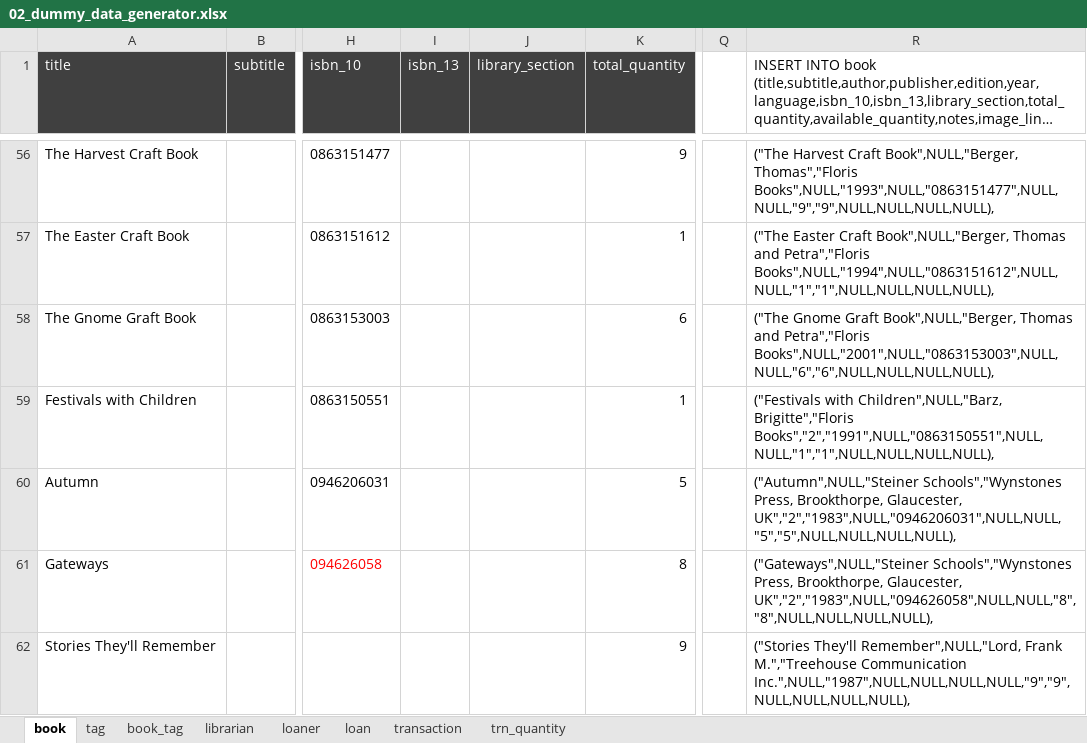
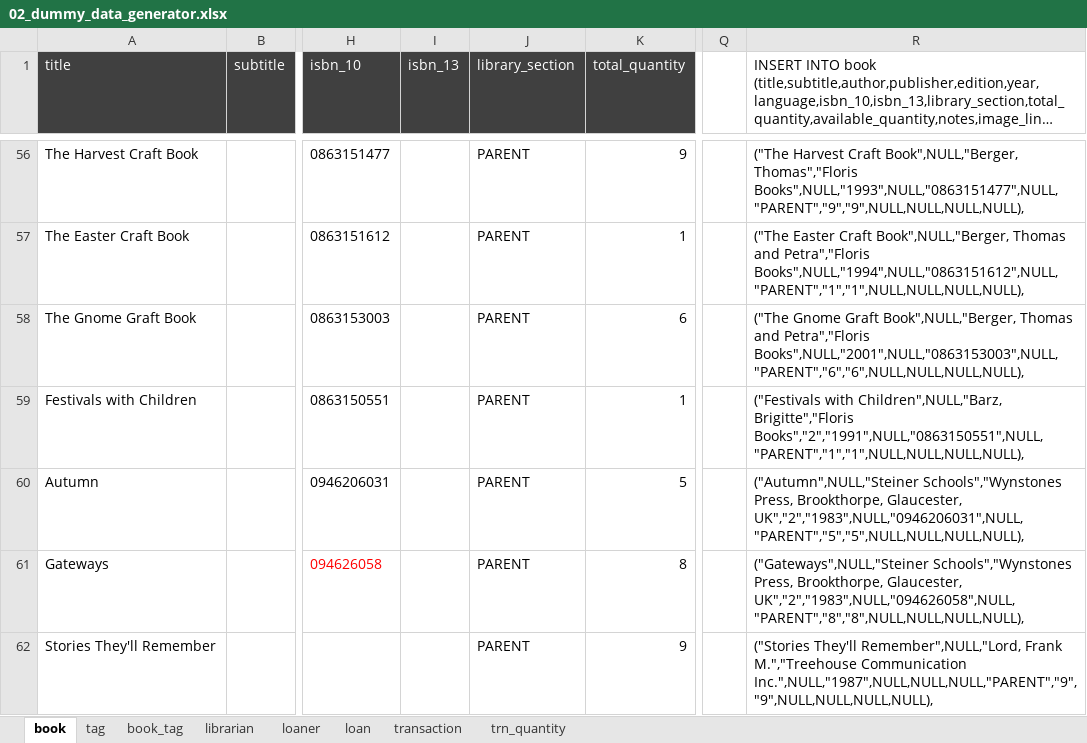
Before and after one commit to budlib/budlib-api, an Excel workbook: sql/02_dummy_data_generator.xlsx, sheet book, drawn as a sheet; only a part is shown, gaps mark what is left out; long unchanged cells end in …; values as stored, in another font and other column widths than the file's, no borders; the diff covers the shown part only; the diff names each change by its address in the sheet, - before the commit and + after, or states it on an @@ line.

```diff
--- a/sql/02_dummy_data_generator.xlsx (sheet book)
+++ b/sql/02_dummy_data_generator.xlsx (sheet book)
-J56:J62 (library_section): (empty)
+J56:J62 (library_section): PARENT
-R56: …Book",NULL,"Berger, Thomas","Floris Books",NULL,"1993",NULL,"0863151477",NULL,NULL,"9","9",NULL,NULL,NULL,NULL),
+R56: …Book",NULL,"Berger, Thomas","Floris Books",NULL,"1993",NULL,"0863151477",NULL,"PARENT","9","9",NULL,NULL,NULL,NULL),
-R57: …and Petra","Floris Books",NULL,"1994",NULL,"0863151612",NULL,NULL,"1","1",NULL,NULL,NULL,NULL),
+R57: …and Petra","Floris Books",NULL,"1994",NULL,"0863151612",NULL,"PARENT","1","1",NULL,NULL,NULL,NULL),
-R58: …and Petra","Floris Books",NULL,"2001",NULL,"0863153003",NULL,NULL,"6","6",NULL,NULL,NULL,NULL),
+R58: …and Petra","Floris Books",NULL,"2001",NULL,"0863153003",NULL,"PARENT","6","6",NULL,NULL,NULL,NULL),
-R59: …Children",NULL,"Barz, Brigitte","Floris Books","2","1991",NULL,"0863150551",NULL,NULL,"1","1",NULL,NULL,NULL,NULL),
+R59: …Children",NULL,"Barz, Brigitte","Floris Books","2","1991",NULL,"0863150551",NULL,"PARENT","1","1",NULL,NULL,NULL,NULL),
-R60: …Brookthorpe, Glaucester, UK","2","1983",NULL,"0946206031",NULL,NULL,"5","5",NULL,NULL,NULL,NULL),
+R60: …Brookthorpe, Glaucester, UK","2","1983",NULL,"0946206031",NULL,"PARENT","5","5",NULL,NULL,NULL,NULL),
-R61: …Brookthorpe, Glaucester, UK","2","1983",NULL,"094626058",NULL,NULL,"8","8",NULL,NULL,NULL,NULL),
+R61: …Brookthorpe, Glaucester, UK","2","1983",NULL,"094626058",NULL,"PARENT","8","8",NULL,NULL,NULL,NULL),
-R62: …M.","Treehouse Communication Inc.",NULL,"1987",NULL,NULL,NULL,NULL,"9","9",NULL,NULL,NULL,NULL),
+R62: …M.","Treehouse Communication Inc.",NULL,"1987",NULL,NULL,NULL,"PARENT","9","9",NULL,NULL,NULL,NULL),
```
Also changed, not shown: 258 edited cells elsewhere in this sheet, sheet librarian, 18 other files.
